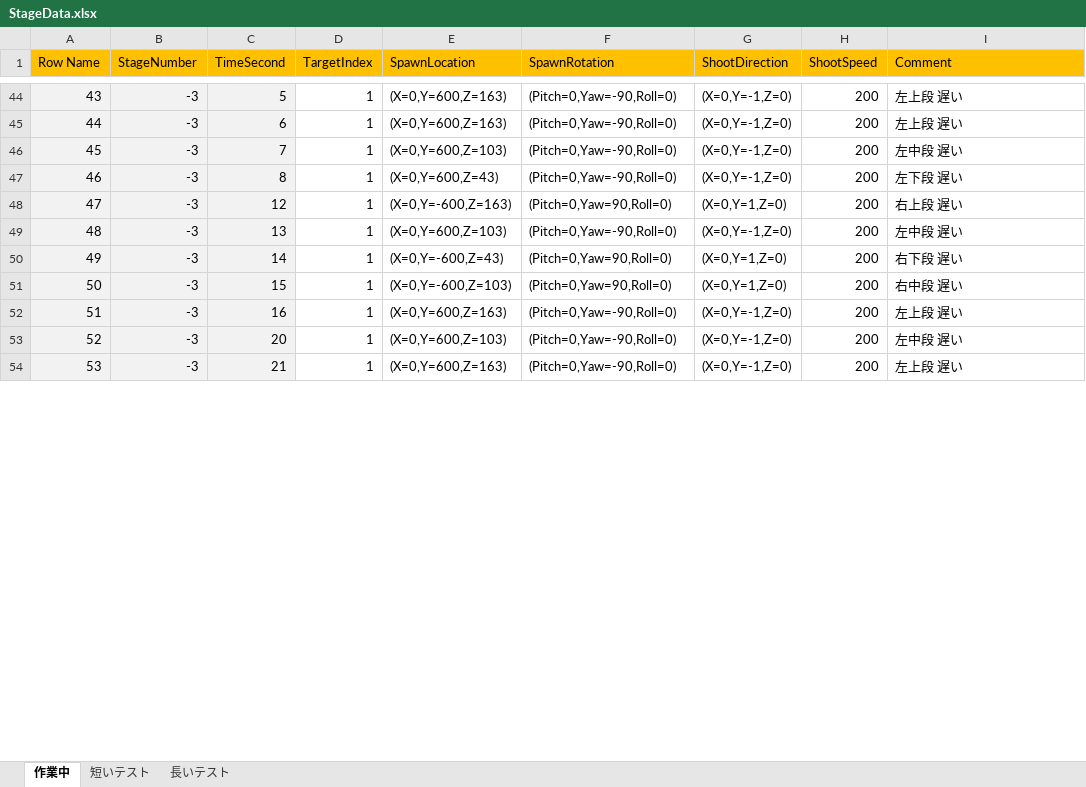
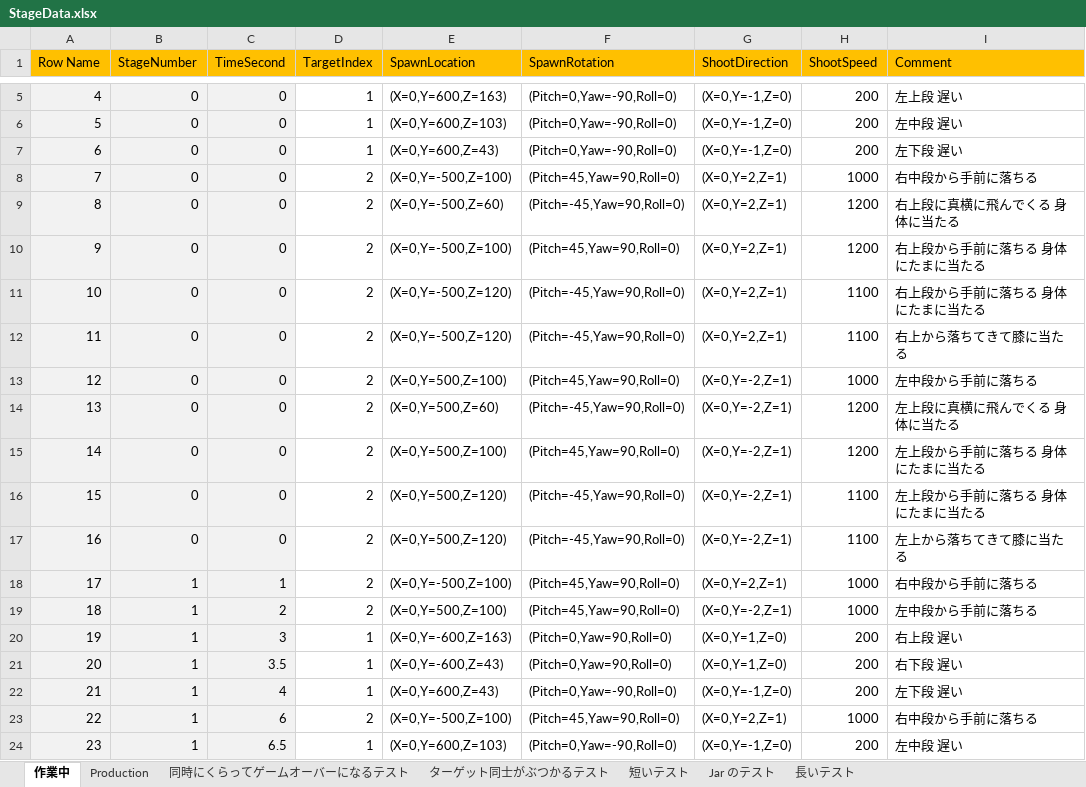
Before and after one commit to dsuz/petitcon21, an Excel workbook: StageData.xlsx, sheet 作業中, drawn as a sheet; only a part is shown, gaps mark what is left out; values as stored, in another font and other column widths than the file's, no borders; removed rows and columns are numbered as before the commit, all else as after; the diff covers the shown part only; the diff names each change by its address in the sheet, - before the commit and + after, or states it on an @@ line.

```diff
--- a/StageData.xlsx (sheet 作業中)
+++ b/StageData.xlsx (sheet 作業中)
+sheet tab: Production
+sheet tab: 同時にくらってゲームオーバーになるテスト
+sheet tab: ターゲット同士がぶつかるテスト
+sheet tab: Jar のテスト
@@ column A (Row Name) renumbered from row 2 down @@
-B5 (StageNumber): -3
+B5 (StageNumber): 0
-C5 (TimeSecond): 5
+C5 (TimeSecond): 0
-row 45: 44 | -3 | 6 | 1 | (X=0,Y=600,Z=163) | (Pitch=0,Yaw=-90,Roll=0) | (X=0,Y=-1,Z=0) | 200 | 左上段 遅い
-B6:B7 (StageNumber): -3
+B6:B7 (StageNumber): 0
-C6 (TimeSecond): 7
+C6 (TimeSecond): 0
-C7 (TimeSecond): 8
+C7 (TimeSecond): 0
+row 8: 7 | 0 | 0 | 2 | (X=0,Y=-500,Z=100) | (Pitch=45,Yaw=90,Roll=0) | (X=0,Y=2,Z=1) | 1000 | 右中段から手前に落ちる
+row 9: 8 | 0 | 0 | 2 | (X=0,Y=-500,Z=60) | (Pitch=-45,Yaw=90,Roll=0) | (X=0,Y=2,Z=1) | 1200 | 右上段に真横に飛んでくる 身体に当たる
+row 10: 9 | 0 | 0 | 2 | (X=0,Y=-500,Z=100) | (Pitch=45,Yaw=90,Roll=0) | (X=0,Y=2,Z=1) | 1200 | 右上段から手前に落ちる 身体にたまに当たる
+row 11: 10 | 0 | 0 | 2 | (X=0,Y=-500,Z=120) | (Pitch=-45,Yaw=90,Roll=0) | (X=0,Y=2,Z=1) | 1100 | 右上段から手前に落ちる 身体にたまに当たる
+row 12: 11 | 0 | 0 | 2 | (X=0,Y=-500,Z=120) | (Pitch=-45,Yaw=90,Roll=0) | (X=0,Y=2,Z=1) | 1100 | 右上から落ちてきて膝に当たる
+row 13: 12 | 0 | 0 | 2 | (X=0,Y=500,Z=100) | (Pitch=45,Yaw=90,Roll=0) | (X=0,Y=-2,Z=1) | 1000 | 左中段から手前に落ちる
+row 14: 13 | 0 | 0 | 2 | (X=0,Y=500,Z=60) | (Pitch=-45,Yaw=90,Roll=0) | (X=0,Y=-2,Z=1) | 1200 | 左上段に真横に飛んでくる 身体に当たる
+row 15: 14 | 0 | 0 | 2 | (X=0,Y=500,Z=100) | (Pitch=45,Yaw=90,Roll=0) | (X=0,Y=-2,Z=1) | 1200 | 左上段から手前に落ちる 身体にたまに当たる
+row 16: 15 | 0 | 0 | 2 | (X=0,Y=500,Z=120) | (Pitch=-45,Yaw=90,Roll=0) | (X=0,Y=-2,Z=1) | 1100 | 左上段から手前に落ちる 身体にたまに当たる
+row 17: 16 | 0 | 0 | 2 | (X=0,Y=500,Z=120) | (Pitch=-45,Yaw=90,Roll=0) | (X=0,Y=-2,Z=1) | 1100 | 左上から落ちてきて膝に当たる
+row 18: 17 | 1 | 1 | 2 | (X=0,Y=-500,Z=100) | (Pitch=45,Yaw=90,Roll=0) | (X=0,Y=2,Z=1) | 1000 | 右中段から手前に落ちる
+row 19: 18 | 1 | 2 | 2 | (X=0,Y=500,Z=100) | (Pitch=45,Yaw=90,Roll=0) | (X=0,Y=-2,Z=1) | 1000 | 左中段から手前に落ちる
-B20 (StageNumber): -3
+B20 (StageNumber): 1
-C20 (TimeSecond): 12
+C20 (TimeSecond): 3
-row 49: 48 | -3 | 13 | 1 | (X=0,Y=600,Z=103) | (Pitch=0,Yaw=-90,Roll=0) | (X=0,Y=-1,Z=0) | 200 | 左中段 遅い
-B21 (StageNumber): -3
+B21 (StageNumber): 1
-C21 (TimeSecond): 14
+C21 (TimeSecond): 3.5
-row 51: 50 | -3 | 15 | 1 | (X=0,Y=-600,Z=103) | (Pitch=0,Yaw=90,Roll=0) | (X=0,Y=1,Z=0) | 200 | 右中段 遅い
-B22 (StageNumber): -3
+B22 (StageNumber): 1
-C22 (TimeSecond): 16
+C22 (TimeSecond): 4
-E22 (SpawnLocation): (X=0,Y=600,Z=163)
+E22 (SpawnLocation): (X=0,Y=600,Z=43)
-I22 (Comment): 左上段 遅い
+I22 (Comment): 左下段 遅い
+row 23: 22 | 1 | 6 | 2 | (X=0,Y=-500,Z=100) | (Pitch=45,Yaw=90,Roll=0) | (X=0,Y=2,Z=1) | 1000 | 右中段から手前に落ちる
-B24 (StageNumber): -3
+B24 (StageNumber): 1
-C24 (TimeSecond): 20
+C24 (TimeSecond): 6.5
-row 54: 53 | -3 | 21 | 1 | (X=0,Y=600,Z=163) | (Pitch=0,Yaw=-90,Roll=0) | (X=0,Y=-1,Z=0) | 200 | 左上段 遅い
```
Also changed, not shown: 5 added rows, 54 removed rows and 138 edited cells elsewhere in this sheet, 7 other files.
